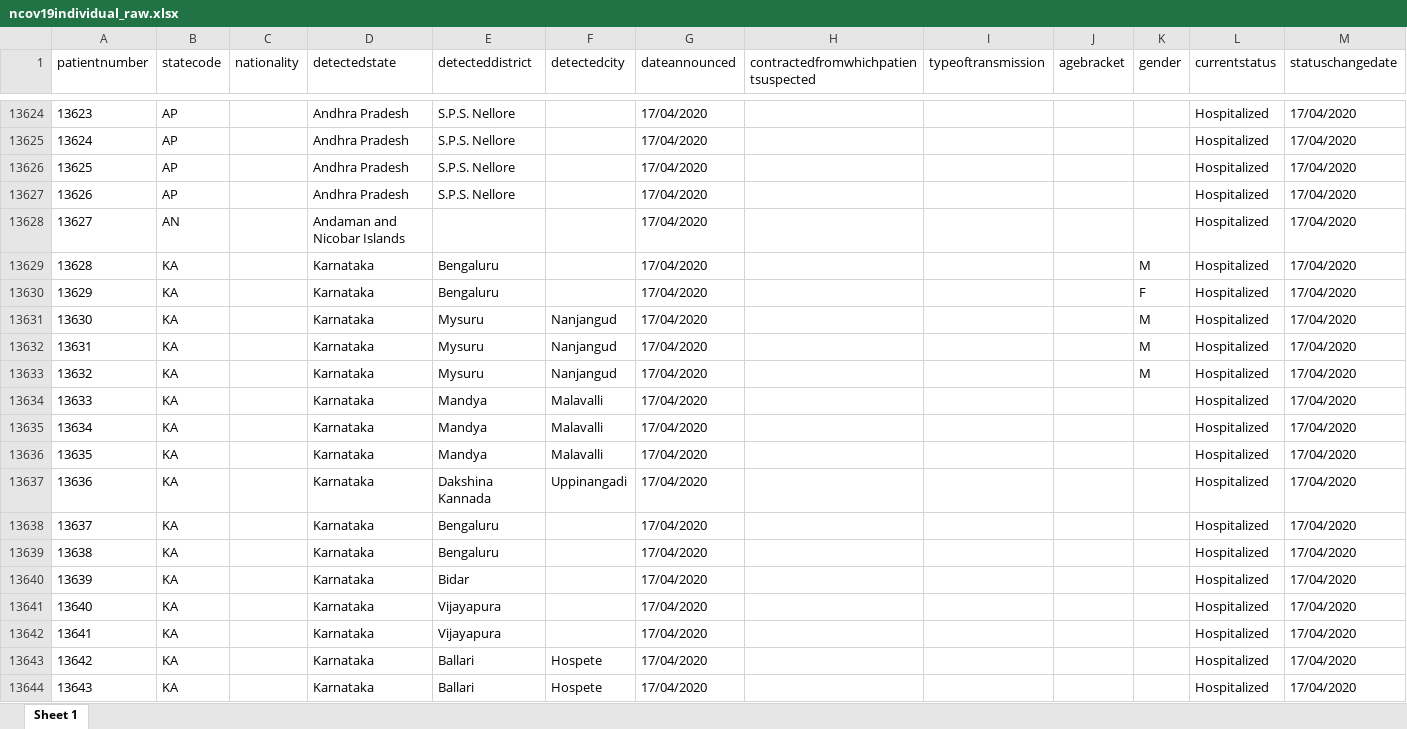
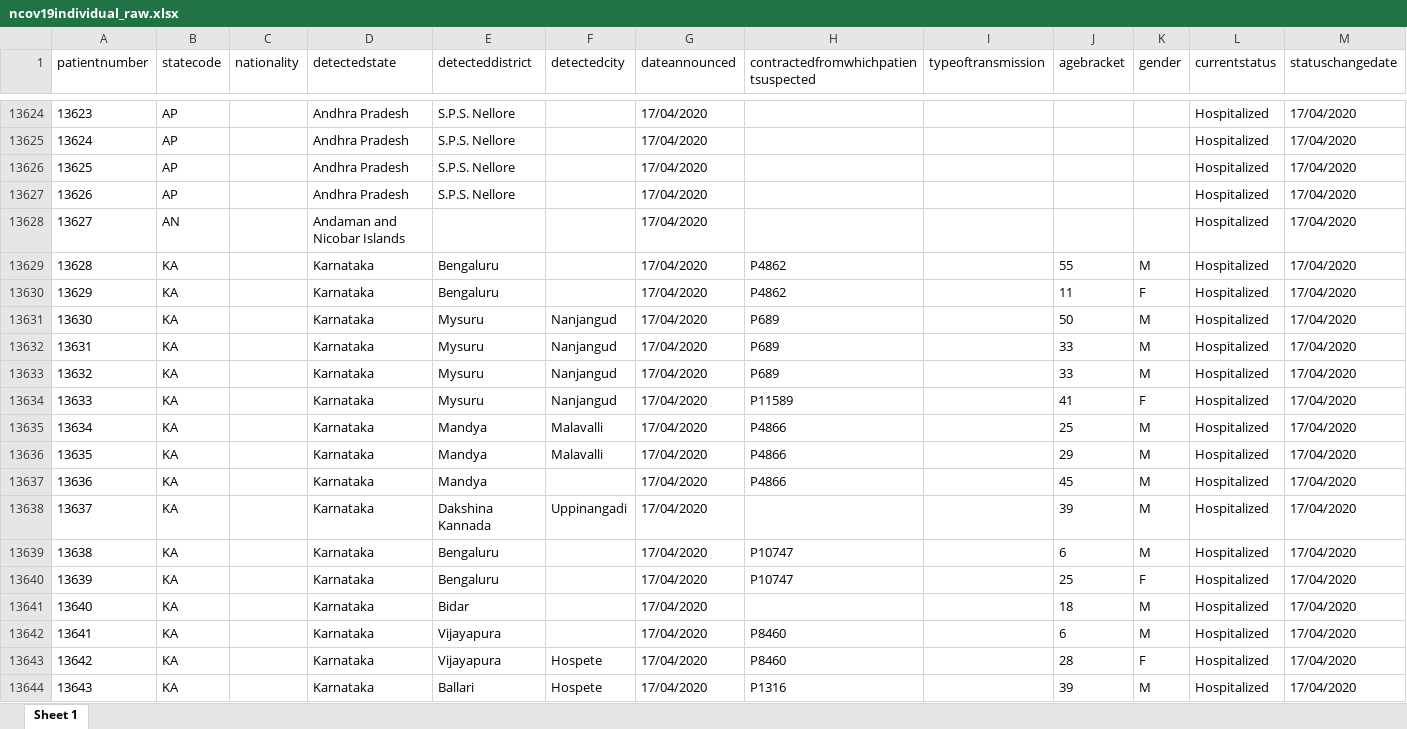
Before and after one commit to mrinal000/covid19_india_data, an Excel workbook: covid19_data/excel/individual/ncov19individual_raw.xlsx, sheet Sheet 1, drawn as a sheet; only a part is shown, gaps mark what is left out; values as stored, in another font and other column widths than the file's, no borders; removed rows and columns are numbered as before the commit, all else as after; the diff covers the shown part only; the diff names each change by its address in the sheet, - before the commit and + after, or states it on an @@ line.

```diff
--- a/covid19_data/excel/individual/ncov19individual_raw.xlsx (sheet Sheet 1)
+++ b/covid19_data/excel/individual/ncov19individual_raw.xlsx (sheet Sheet 1)
-H13629:H13630: (empty)
+H13629:H13630: P4862
-J13629 (agebracket): (empty)
+J13629 (agebracket): 55
-J13630 (agebracket): (empty)
+J13630 (agebracket): 11
-H13631:H13633: (empty)
+H13631:H13633: P689
-J13631 (agebracket): (empty)
+J13631 (agebracket): 50
-J13632:J13633 (agebracket): (empty)
+J13632:J13633 (agebracket): 33
+row 13634: 13633 | KA |  | Karnataka | Mysuru | Nanjangud | 17/04/2020 | P11589 |  | 41 | F | Hospitalized | 17/04/2020
@@ column A (patientnumber) renumbered between rows 13635 and 13642 @@
-H13635:H13637: (empty)
+H13635:H13637: P4866
-J13635 (agebracket): (empty)
+J13635 (agebracket): 25
-K13635:K13639 (gender): (empty)
+K13635:K13639 (gender): M
-J13636 (agebracket): (empty)
+J13636 (agebracket): 29
-F13637 (detectedcity): Malavalli
+F13637 (detectedcity): (empty)
-J13637 (agebracket): (empty)
+J13637 (agebracket): 45
-J13638 (agebracket): (empty)
+J13638 (agebracket): 39
-H13639:H13640: (empty)
+H13639:H13640: P10747
-J13639 (agebracket): (empty)
+J13639 (agebracket): 6
-J13640 (agebracket): (empty)
+J13640 (agebracket): 25
-K13640 (gender): (empty)
+K13640 (gender): F
-J13641 (agebracket): (empty)
+J13641 (agebracket): 18
-K13641:K13642 (gender): (empty)
+K13641:K13642 (gender): M
-H13642: (empty)
+H13642: P8460
-J13642 (agebracket): (empty)
+J13642 (agebracket): 6
-row 13642: 13641 | KA |  | Karnataka | Vijayapura |  | 17/04/2020 |  |  |  |  | Hospitalized | 17/04/2020
-E13643 (detecteddistrict): Ballari
+E13643 (detecteddistrict): Vijayapura
-H13643: (empty)
+H13643: P8460
-J13643 (agebracket): (empty)
+J13643 (agebracket): 28
-K13643 (gender): (empty)
+K13643 (gender): F
-H13644: (empty)
+H13644: P1316
-J13644 (agebracket): (empty)
+J13644 (agebracket): 39
-K13644 (gender): (empty)
+K13644 (gender): M
```
Also changed, not shown: other rows of this sheet, covid19_data/excel/individual/ncov19individual_clean.xlsx, covid19_data/excel/national_timeseries/ncov19india_timeserise.xlsx, 7 other files.
